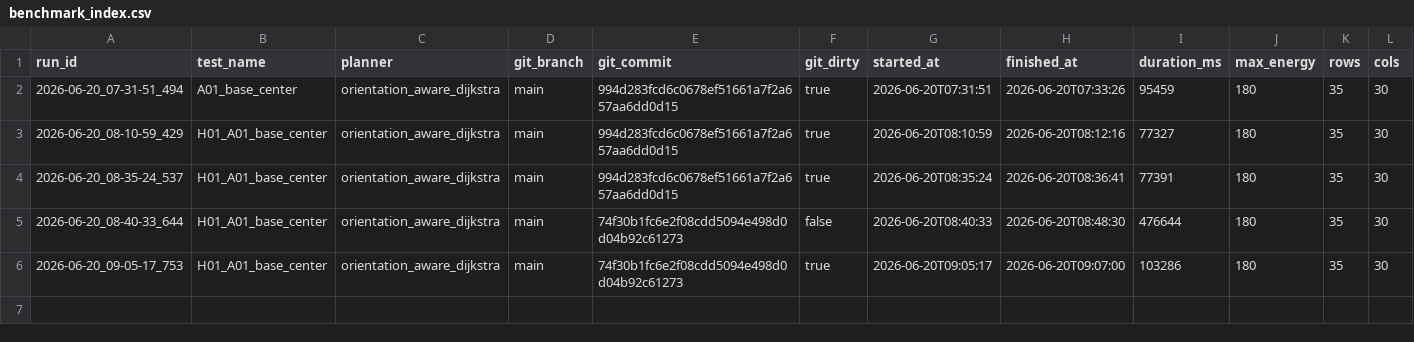
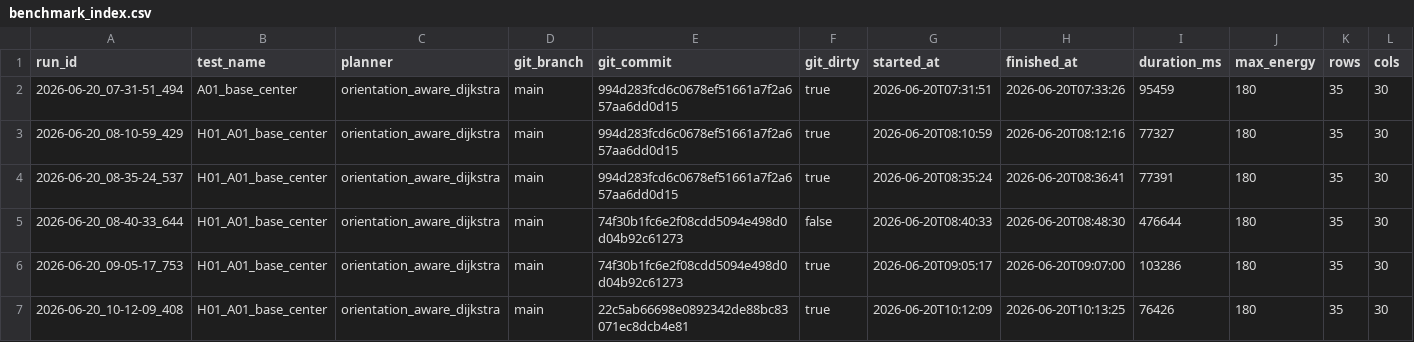
Before and after one commit to trumcodelord/coverageSimulator, a CSV file: logs/benchmark_index.csv, drawn as a sheet; only a part is shown; rows hold the shown columns only; the diff names each change by its address in the sheet, - before the commit and + after, or states it on an @@ line.

```diff
--- a/logs/benchmark_index.csv
+++ b/logs/benchmark_index.csv
+row 7: 2026-06-20_10-12-09_408 | H01_A01_base_center | orientation_aware_dijkstra | main | 22c5ab66698e0892342de88bc83071ec8dcb4e81 | true | 2026-06-20T10:12:09 | 2026-06-20T10:13:25 | 76426 | 180 | 35 | 30
```
Also changed, not shown: 4 other files.
